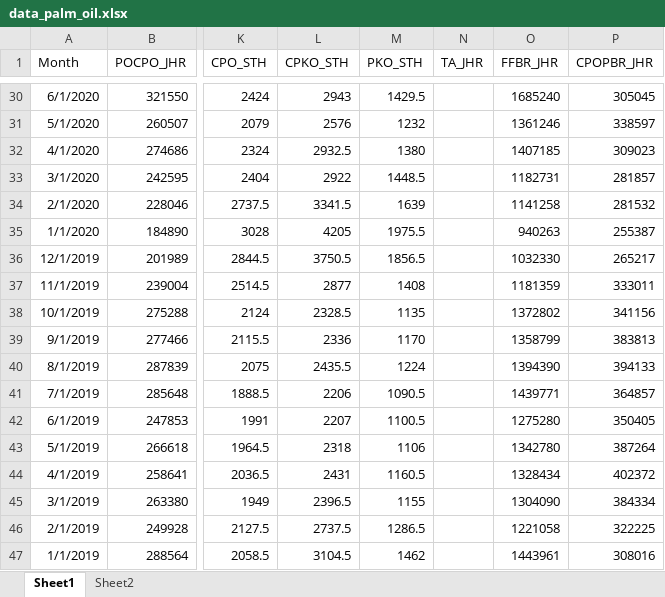
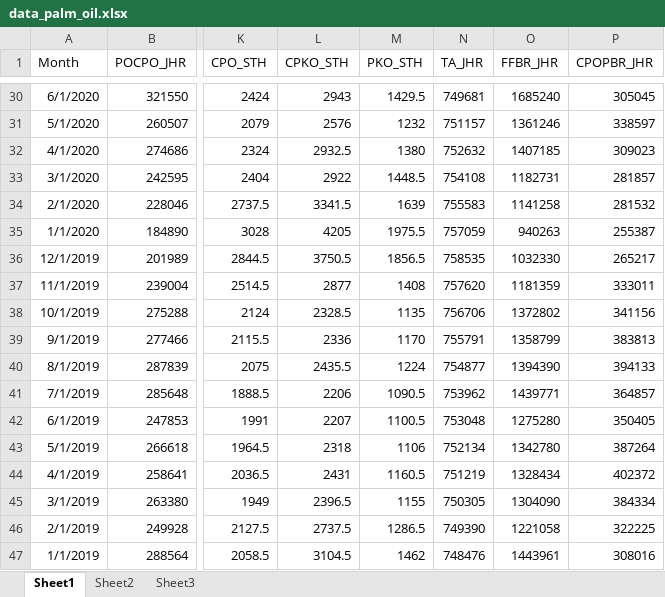
Before and after one commit to eoproject2022/Palm-Oil, an Excel workbook: data_palm_oil.xlsx, sheet Sheet1, drawn as a sheet; only a part is shown, gaps mark what is left out; values as stored, in another font and other column widths than the file's, no borders; the diff covers the shown part only; the diff names each change by its address in the sheet, - before the commit and + after, or states it on an @@ line.

```diff
--- a/data_palm_oil.xlsx (sheet Sheet1)
+++ b/data_palm_oil.xlsx (sheet Sheet1)
+sheet tab: Sheet3
-N30 (TA_JHR): (empty)
+N30 (TA_JHR): 749681
-N31 (TA_JHR): (empty)
+N31 (TA_JHR): 751157
-N32 (TA_JHR): (empty)
+N32 (TA_JHR): 752632
-N33 (TA_JHR): (empty)
+N33 (TA_JHR): 754108
-N34 (TA_JHR): (empty)
+N34 (TA_JHR): 755583
-N35 (TA_JHR): (empty)
+N35 (TA_JHR): 757059
-N36 (TA_JHR): (empty)
+N36 (TA_JHR): 758535
-N37 (TA_JHR): (empty)
+N37 (TA_JHR): 757620
-N38 (TA_JHR): (empty)
+N38 (TA_JHR): 756706
-N39 (TA_JHR): (empty)
+N39 (TA_JHR): 755791
-N40 (TA_JHR): (empty)
+N40 (TA_JHR): 754877
-N41 (TA_JHR): (empty)
+N41 (TA_JHR): 753962
-N42 (TA_JHR): (empty)
+N42 (TA_JHR): 753048
-N43 (TA_JHR): (empty)
+N43 (TA_JHR): 752134
-N44 (TA_JHR): (empty)
+N44 (TA_JHR): 751219
-N45 (TA_JHR): (empty)
+N45 (TA_JHR): 750305
-N46 (TA_JHR): (empty)
+N46 (TA_JHR): 749390
-N47 (TA_JHR): (empty)
+N47 (TA_JHR): 748476
```
Also changed, not shown: 25 edited cells elsewhere in this sheet, charts or pictures.
